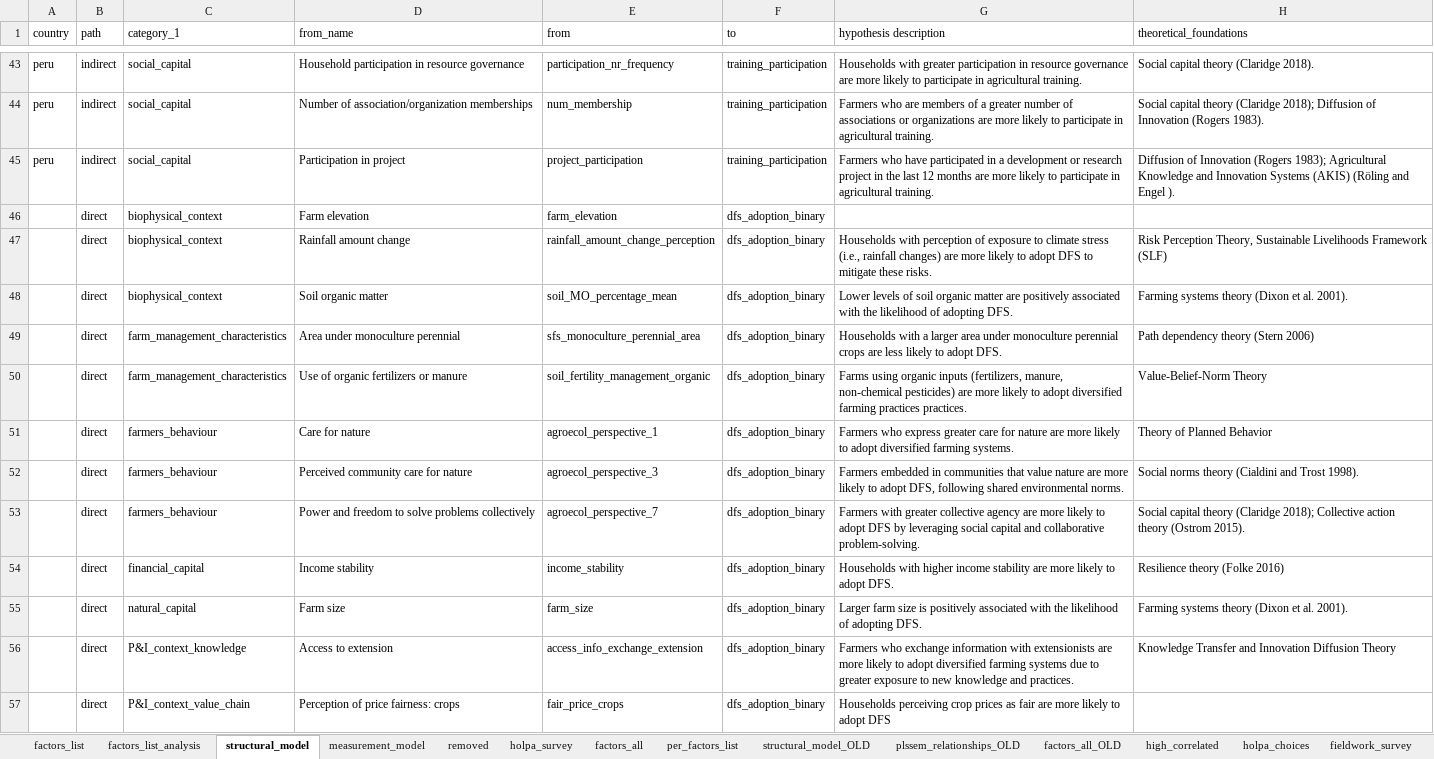
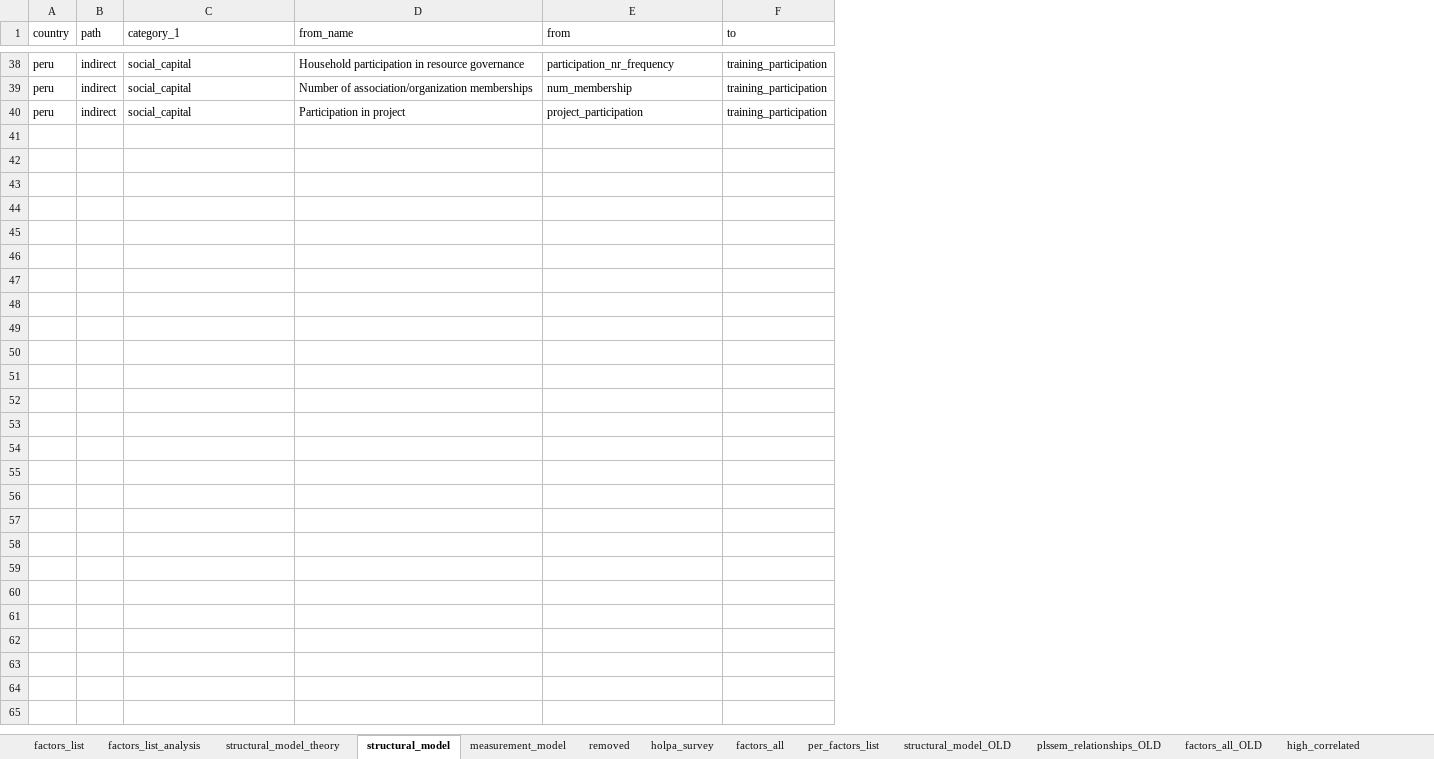
Before and after one commit to andreacsanchezb10/HOLPA_factors_influencing_adoption_dfs, an Excel workbook: factors_list.xlsx, sheet structural_model, drawn as a sheet; only a part is shown, gaps mark what is left out; values as stored, in another font and other column widths than the file's, no cell formats; table styles not drawn; the diff covers the shown part only; the diff names each change by its address in the sheet, - before the commit and + after, or states it on an @@ line.

```diff
--- a/factors_list.xlsx (sheet structural_model)
+++ b/factors_list.xlsx (sheet structural_model)
+sheet tab: structural_model_theory
-column G (hypothesis description), rows 43-45: Households with greater participation in resource governance are more likely to participate in agricultural training. | Farmers who are members of a greater number of associations or organizations are more likely to participate in agricultural training. | Farmers who have participated in a development or research project in the last 12 months are more likely to participate in agricultural training.
-column H (theoretical_foundations), rows 43-45: Social capital theory (Claridge 2018). | Social capital theory (Claridge 2018); Diffusion of Innovation (Rogers 1983). | Diffusion of Innovation (Rogers 1983); Agricultural Knowledge and Innovation Systems (AKIS) (Röling and Engel ).
-row 46:  | direct | biophysical_context | Farm elevation | farm_elevation | dfs_adoption_binary
-row 47:  | direct | biophysical_context | Rainfall amount change | rainfall_amount_change_perception | dfs_adoption_binary | Households with perception of exposure to climate stress (i.e., rainfall changes) are more likely to adopt DFS to mitigate these risks. | Risk Perception Theory, Sustainable Livelihoods Framework (SLF)
-row 48:  | direct | biophysical_context | Soil organic matter | soil_MO_percentage_mean | dfs_adoption_binary | Lower levels of soil organic matter are positively associated with the likelihood of adopting DFS. | Farming systems theory (Dixon et al. 2001).
-row 49:  | direct | farm_management_characteristics | Area under monoculture perennial | sfs_monoculture_perennial_area | dfs_adoption_binary | Households with a larger area under monoculture perennial crops are less likely to adopt DFS. | Path dependency theory (Stern 2006)
-row 50:  | direct | farm_management_characteristics | Use of organic fertilizers or manure | soil_fertility_management_organic | dfs_adoption_binary | Farms using organic inputs (fertilizers, manure, non-chemical pesticides) are more likely to adopt diversified farming practices practices. | Value-Belief-Norm Theory
-row 51:  | direct | farmers_behaviour | Care for nature | agroecol_perspective_1 | dfs_adoption_binary | Farmers who express greater care for nature are more likely to adopt diversified farming systems. | Theory of Planned Behavior
-row 52:  | direct | farmers_behaviour | Perceived community care for nature | agroecol_perspective_3 | dfs_adoption_binary | Farmers embedded in communities that value nature are more likely to adopt DFS, following shared environmental norms. | Social norms theory (Cialdini and Trost 1998).
-row 53:  | direct | farmers_behaviour | Power and freedom to solve problems collectively | agroecol_perspective_7 | dfs_adoption_binary | Farmers with greater collective agency are more likely to adopt DFS by leveraging social capital and collaborative problem-solving. | Social capital theory (Claridge 2018); Collective action theory (Ostrom 2015).
-row 54:  | direct | financial_capital | Income stability | income_stability | dfs_adoption_binary | Households with higher income stability are more likely to adopt DFS. | Resilience theory (Folke 2016)
-row 55:  | direct | natural_capital | Farm size | farm_size | dfs_adoption_binary | Larger farm size is positively associated with the likelihood of adopting DFS. | Farming systems theory (Dixon et al. 2001).
-row 56:  | direct | P&I_context_knowledge | Access to extension | access_info_exchange_extension | dfs_adoption_binary | Farmers who exchange information with extensionists are more likely to adopt diversified farming systems due to greater exposure to new knowledge and practices. | Knowledge Transfer and Innovation Diffusion Theory
-row 57:  | direct | P&I_context_value_chain | Perception of price fairness: crops | fair_price_crops | dfs_adoption_binary | Households perceiving crop prices as fair are more likely to adopt DFS
```
Also changed, not shown: 17 removed rows and 4 edited cells elsewhere in this sheet, sheet factors_list_analysis, sheet measurement_model, cell formats, hidden cells, 7 other files.
